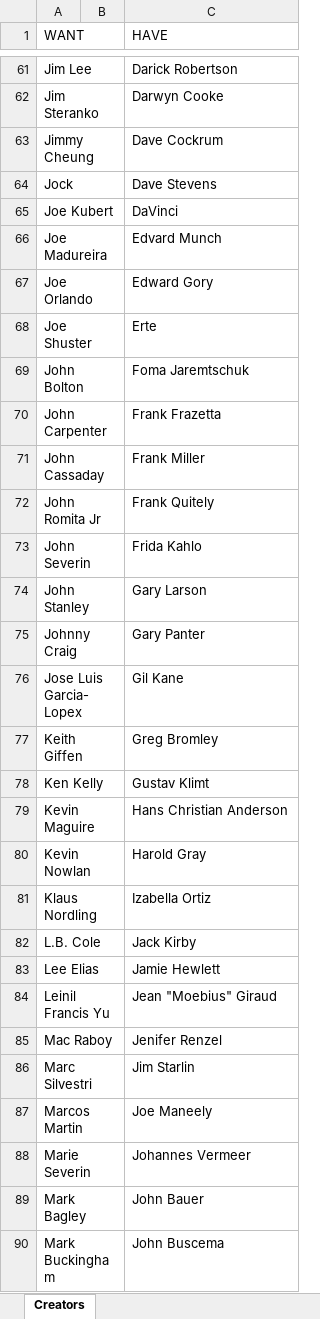
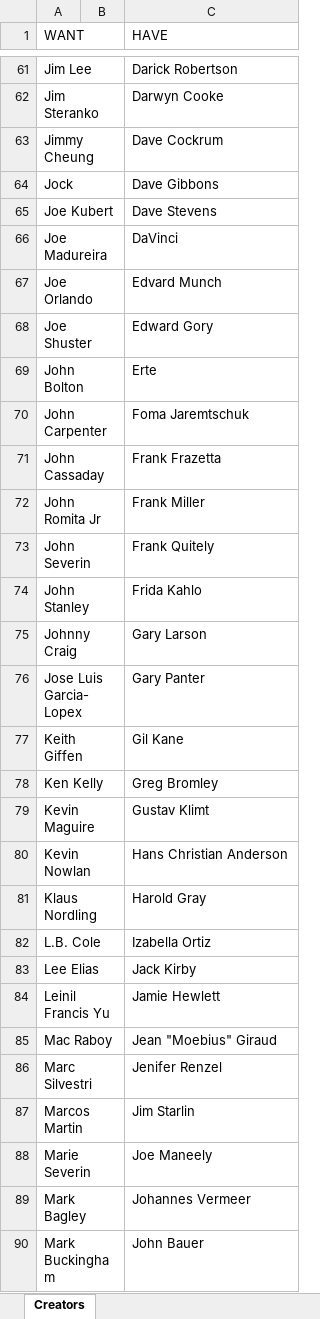
Before and after one commit to blzimg/blzimg.github.io, an Excel workbook: Creators.xlsx, sheet Creators, drawn as a sheet; only a part is shown, gaps mark what is left out; values as stored, in another font and other column widths than the file's, no borders; table styles not drawn; the diff covers the shown part only; the diff names each change by its address in the sheet, - before the commit and + after, or states it on an @@ line.

Commit message:
DaveGibbons

```diff
--- a/Creators.xlsx (sheet Creators)
+++ b/Creators.xlsx (sheet Creators)
-C64 (HAVE): Dave Stevens
+C64 (HAVE): Dave Gibbons
-C65 (HAVE): DaVinci
+C65 (HAVE): Dave Stevens
-C66 (HAVE): Edvard Munch
+C66 (HAVE): DaVinci
-C67 (HAVE): Edward Gory
+C67 (HAVE): Edvard Munch
-C68 (HAVE): Erte
+C68 (HAVE): Edward Gory
-C69 (HAVE): Foma Jaremtschuk
+C69 (HAVE): Erte
-C70 (HAVE): Frank Frazetta
+C70 (HAVE): Foma Jaremtschuk
-C71 (HAVE): Frank Miller
+C71 (HAVE): Frank Frazetta
-C72 (HAVE): Frank Quitely
+C72 (HAVE): Frank Miller
-C73 (HAVE): Frida Kahlo
+C73 (HAVE): Frank Quitely
-C74 (HAVE): Gary Larson
+C74 (HAVE): Frida Kahlo
-C75 (HAVE): Gary Panter
+C75 (HAVE): Gary Larson
-C76 (HAVE): Gil Kane
+C76 (HAVE): Gary Panter
-C77 (HAVE): Greg Bromley
+C77 (HAVE): Gil Kane
-C78 (HAVE): Gustav Klimt
+C78 (HAVE): Greg Bromley
-C79 (HAVE): Hans Christian Anderson
+C79 (HAVE): Gustav Klimt
-C80 (HAVE): Harold Gray
+C80 (HAVE): Hans Christian Anderson
-C81 (HAVE): Izabella Ortiz
+C81 (HAVE): Harold Gray
-C82 (HAVE): Jack Kirby
+C82 (HAVE): Izabella Ortiz
-C83 (HAVE): Jamie Hewlett
+C83 (HAVE): Jack Kirby
-C84 (HAVE): Jean "Moebius" Giraud
+C84 (HAVE): Jamie Hewlett
-C85 (HAVE): Jenifer Renzel
+C85 (HAVE): Jean "Moebius" Giraud
-C86 (HAVE): Jim Starlin
+C86 (HAVE): Jenifer Renzel
-C87 (HAVE): Joe Maneely
+C87 (HAVE): Jim Starlin
-C88 (HAVE): Johannes Vermeer
+C88 (HAVE): Joe Maneely
-C89 (HAVE): John Bauer
+C89 (HAVE): Johannes Vermeer
-C90 (HAVE): John Buscema
+C90 (HAVE): John Bauer
```
Also changed, not shown: 1 added row, 1 removed row and 46 edited cells elsewhere in this sheet, 8 other files.
